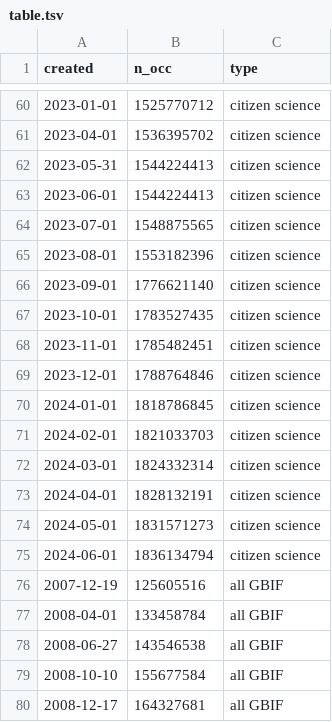
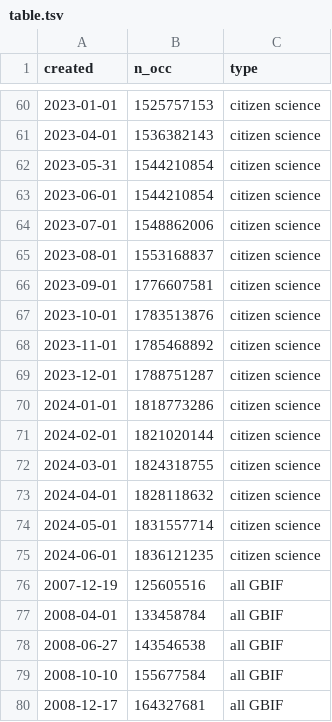
Before and after one commit to jhnwllr/gbif-cit-sci, a TSV file: exports/table.tsv, drawn as a sheet; only a part is shown, gaps mark what is left out; the diff covers the shown part only.

```diff
--- a/exports/table.tsv
+++ b/exports/table.tsv
@@ -60,17 +60,17 @@ created	n_occ	type
-2023-01-01	1525770712	citizen science
-2023-04-01	1536395702	citizen science
-2023-05-31	1544224413	citizen science
-2023-06-01	1544224413	citizen science
-2023-07-01	1548875565	citizen science
-2023-08-01	1553182396	citizen science
-2023-09-01	1776621140	citizen science
-2023-10-01	1783527435	citizen science
-2023-11-01	1785482451	citizen science
-2023-12-01	1788764846	citizen science
-2024-01-01	1818786845	citizen science
-2024-02-01	1821033703	citizen science
-2024-03-01	1824332314	citizen science
-2024-04-01	1828132191	citizen science
-2024-05-01	1831571273	citizen science
-2024-06-01	1836134794	citizen science
+2023-01-01	1525757153	citizen science
+2023-04-01	1536382143	citizen science
+2023-05-31	1544210854	citizen science
+2023-06-01	1544210854	citizen science
+2023-07-01	1548862006	citizen science
+2023-08-01	1553168837	citizen science
+2023-09-01	1776607581	citizen science
+2023-10-01	1783513876	citizen science
+2023-11-01	1785468892	citizen science
+2023-12-01	1788751287	citizen science
+2024-01-01	1818773286	citizen science
+2024-02-01	1821020144	citizen science
+2024-03-01	1824318755	citizen science
+2024-04-01	1828118632	citizen science
+2024-05-01	1831557714	citizen science
+2024-06-01	1836121235	citizen science
 2007-12-19	125605516	all GBIF
```
Also changed, not shown: 27 edited cells elsewhere in this file, 3 other files.
